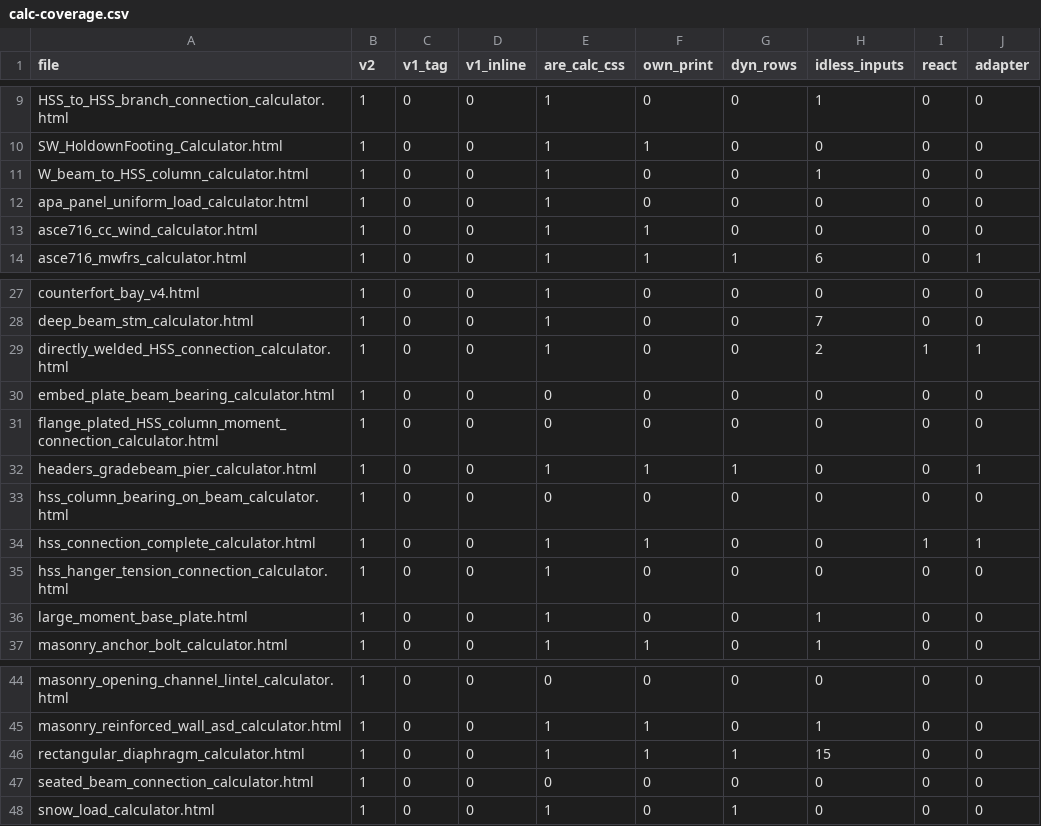
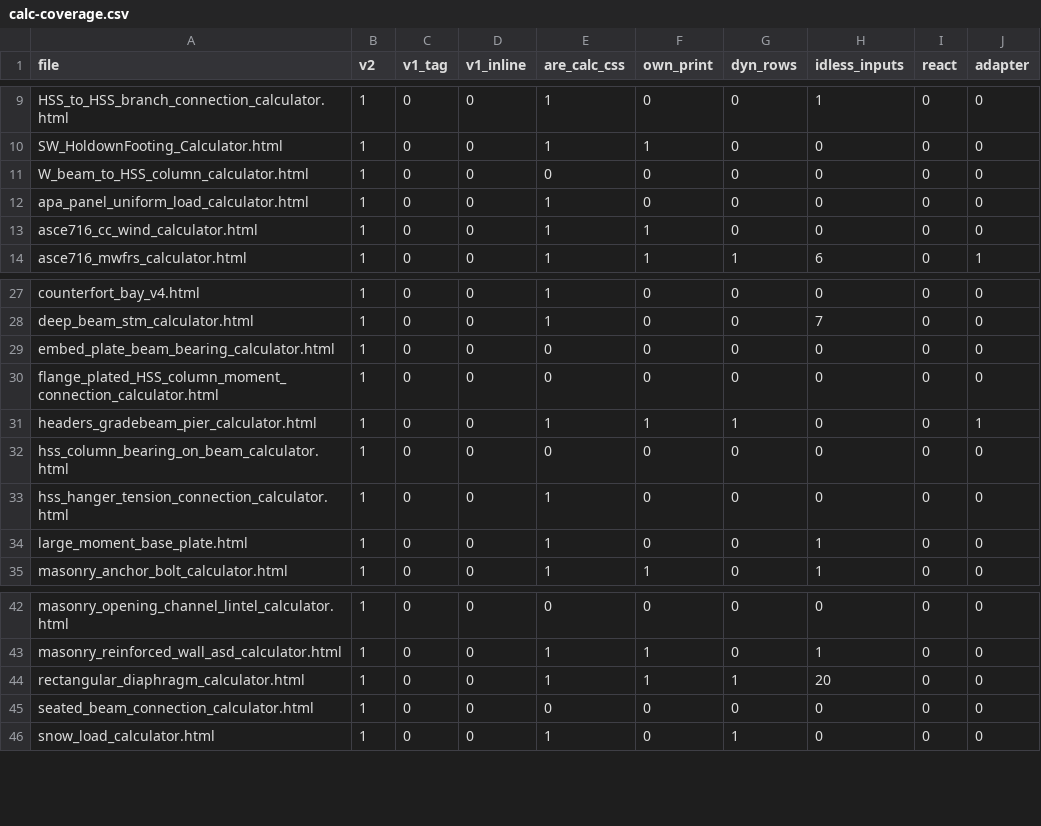
Before and after one commit to rohreng/anderson-rohr-calcs, a CSV file: tools/calc-coverage.csv, drawn as a sheet; only a part is shown, gaps mark what is left out.

```diff
--- a/tools/calc-coverage.csv
+++ b/tools/calc-coverage.csv
@@ -10,3 +10,3 @@ HSS_to_HSS_branch_connection_calculator.html,1,0,0,1,0,0,1,0,0
 SW_HoldownFooting_Calculator.html,1,0,0,1,1,0,0,0,0
-W_beam_to_HSS_column_calculator.html,1,0,0,1,0,0,1,0,0
+W_beam_to_HSS_column_calculator.html,1,0,0,0,0,0,0,0,0
 apa_panel_uniform_load_calculator.html,1,0,0,1,0,0,0,0,0
@@ -28,3 +28,2 @@ counterfort_bay_v4.html,1,0,0,1,0,0,0,0,0
 deep_beam_stm_calculator.html,1,0,0,1,0,0,7,0,0
-directly_welded_HSS_connection_calculator.html,1,0,0,1,0,0,2,1,1
 embed_plate_beam_bearing_calculator.html,1,0,0,0,0,0,0,0,0
@@ -33,3 +32,2 @@ headers_gradebeam_pier_calculator.html,1,0,0,1,1,1,0,0,1
 hss_column_bearing_on_beam_calculator.html,1,0,0,0,0,0,0,0,0
-hss_connection_complete_calculator.html,1,0,0,1,1,0,0,1,1
 hss_hanger_tension_connection_calculator.html,1,0,0,1,0,0,0,0,0
@@ -45,3 +43,3 @@ masonry_opening_channel_lintel_calculator.html,1,0,0,0,0,0,0,0,0
 masonry_reinforced_wall_asd_calculator.html,1,0,0,1,1,0,1,0,0
-rectangular_diaphragm_calculator.html,1,0,0,1,1,1,15,0,0
+rectangular_diaphragm_calculator.html,1,0,0,1,1,1,20,0,0
 seated_beam_connection_calculator.html,1,0,0,0,0,0,0,0,0
```
Also changed, not shown: 11 other files.
